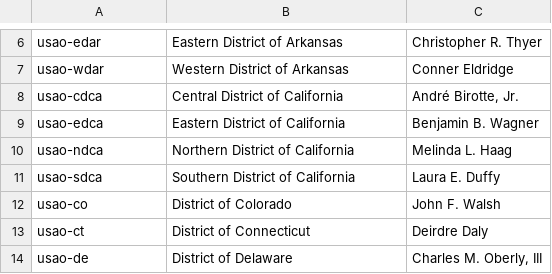
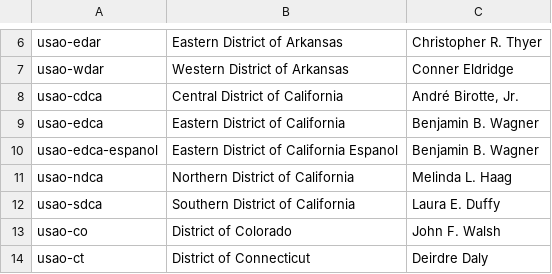
Before and after one commit to swirtSJW/migration_tools, a CSV file: sources/usao-districts.csv, drawn as a sheet; only a part is shown, gaps mark what is left out; the shorter side is filled out with more unchanged rows; the diff names each change by its address in the sheet, - before the commit and + after, or states it on an @@ line.

Commit message:
jus-1557 doj_migration Adding usao-edca-espanol district.

```diff
--- a/sources/usao-districts.csv
+++ b/sources/usao-districts.csv
+row 10: usao-edca-espanol | Eastern District of California Espanol | Benjamin B. Wagner
```
Also changed, not shown: 3 other files.
